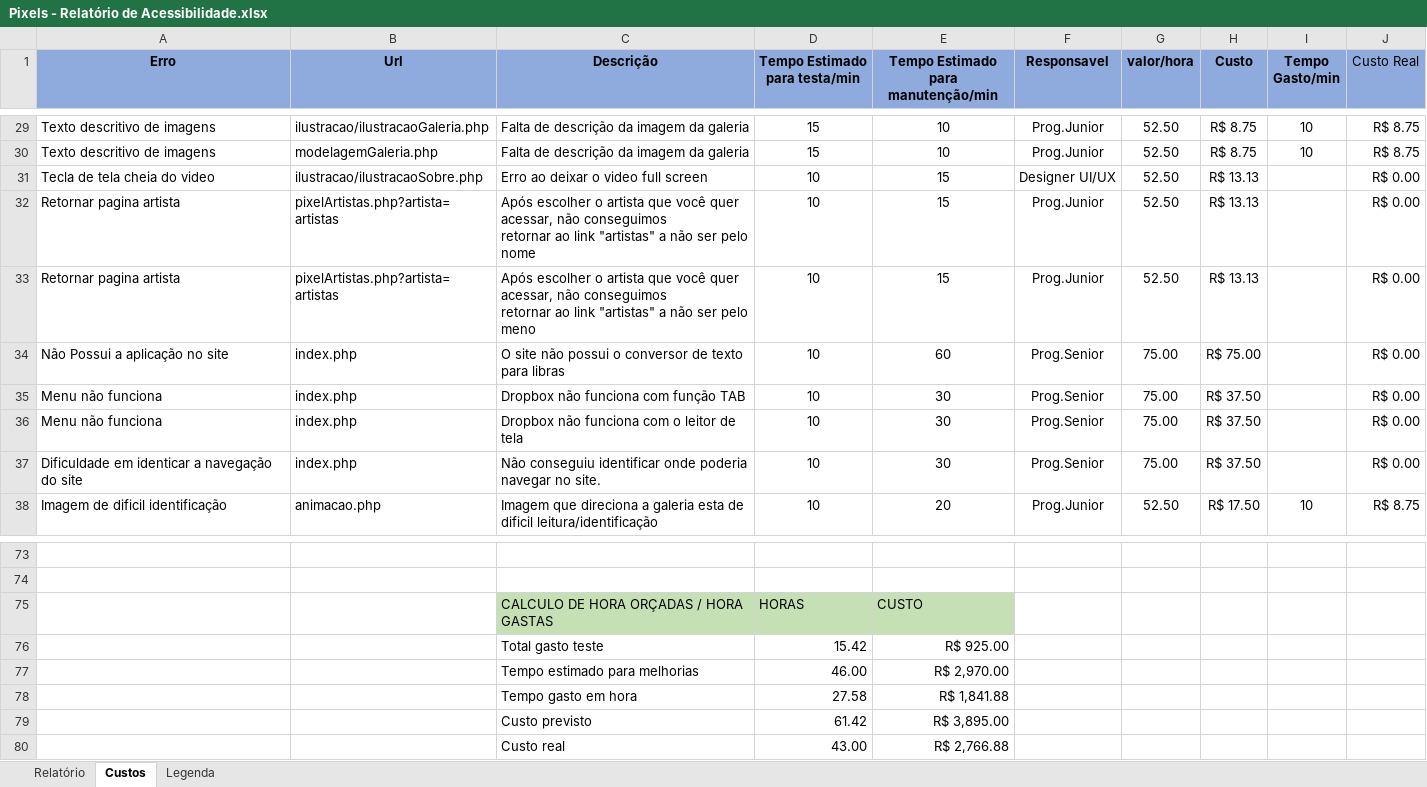
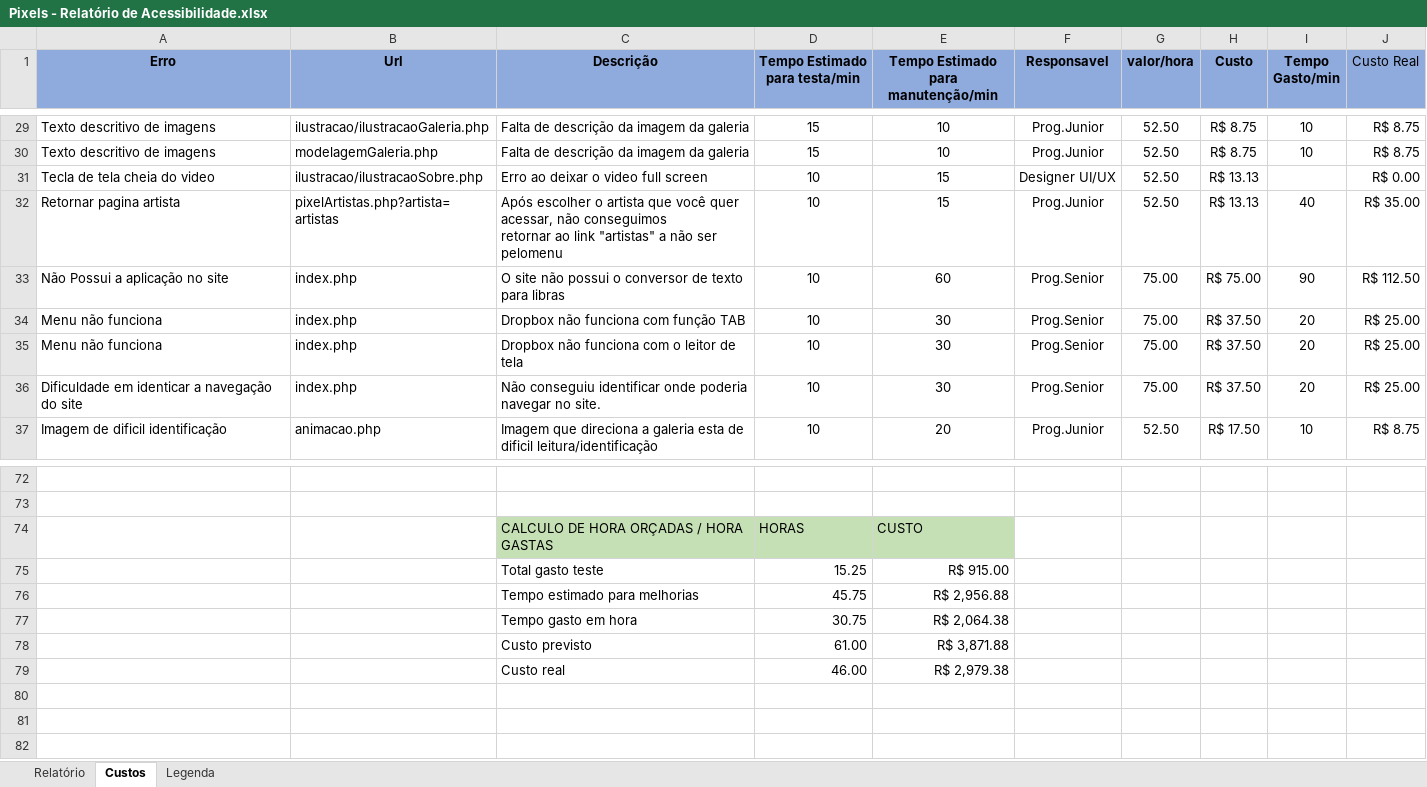
Before and after one commit to sandrosa1/PIXELS, an Excel workbook: documento_projeto/Pixels - Relatório de Acessibilidade.xlsx, sheet Custos, drawn as a sheet; only a part is shown, gaps mark what is left out; values as stored, in another font and other column widths than the file's, no borders; removed rows and columns are numbered as before the commit, all else as after; ↵ is a line break in a cell; the diff names each change by its address in the sheet, - before the commit and + after, or states it on an @@ line.

```diff
--- a/documento_projeto/Pixels - Relatório de Acessibilidade.xlsx (sheet Custos)
+++ b/documento_projeto/Pixels - Relatório de Acessibilidade.xlsx (sheet Custos)
-C32 (Descrição): …não ser pelo nome
+C32 (Descrição): …não ser pelomenu
-I32 (Tempo Gasto/min): (empty)
+I32 (Tempo Gasto/min): 40
-J32 (Custo Real): R$ 0.00
+J32 (Custo Real): R$ 35.00
-row 33: Retornar pagina artista | pixelArtistas.php?artista=artistas | Após escolher o artista que você quer acessar, não conseguimos ↵ retornar ao link "artistas" a não ser pelo meno | 10 | 15 | Prog.Junior | 52.50 | R$ 13.13 |  | R$ 0.00
-I33 (Tempo Gasto/min): (empty)
+I33 (Tempo Gasto/min): 90
-J33 (Custo Real): R$ 0.00
+J33 (Custo Real): R$ 112.50
-I34:I36 (Tempo Gasto/min): (empty)
+I34:I36 (Tempo Gasto/min): 20
-J34:J36 (Custo Real): R$ 0.00
+J34:J36 (Custo Real): R$ 25.00
-D75 (Tempo Estimado para testa/min): 15.42
+D75 (Tempo Estimado para testa/min): 15.25
-E75: R$ 925.00
+E75: R$ 915.00
-row 77:  |  | Tempo estimado para melhorias | 46.00 | R$ 2,970.00
-row 78:  |  | Tempo gasto em hora | 27.58 | R$ 1,841.88
-row 79:  |  | Custo previsto | 61.42 | R$ 3,895.00
-row 80:  |  | Custo real | 43.00 | R$ 2,766.88
+row 76:  |  | Tempo estimado para melhorias | 45.75 | R$ 2,956.88
+row 77:  |  | Tempo gasto em hora | 30.75 | R$ 2,064.38
+row 78:  |  | Custo previsto | 61.00 | R$ 3,871.88
+row 79:  |  | Custo real | 46.00 | R$ 2,979.38
```
Also changed, not shown: sheet Relatório, formulas that keep their value.
